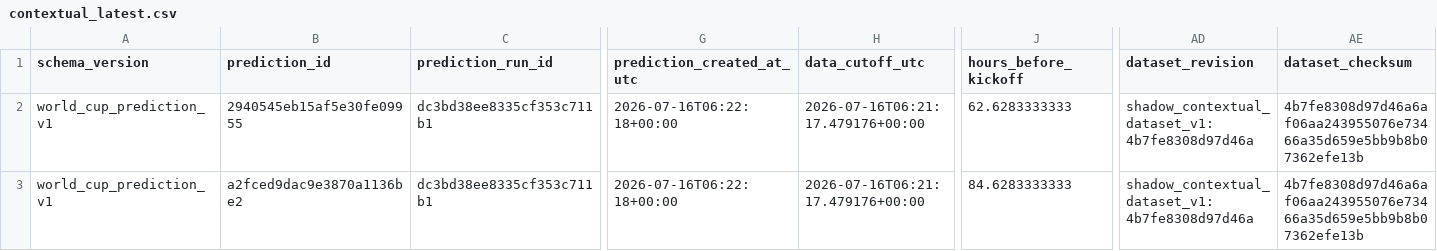
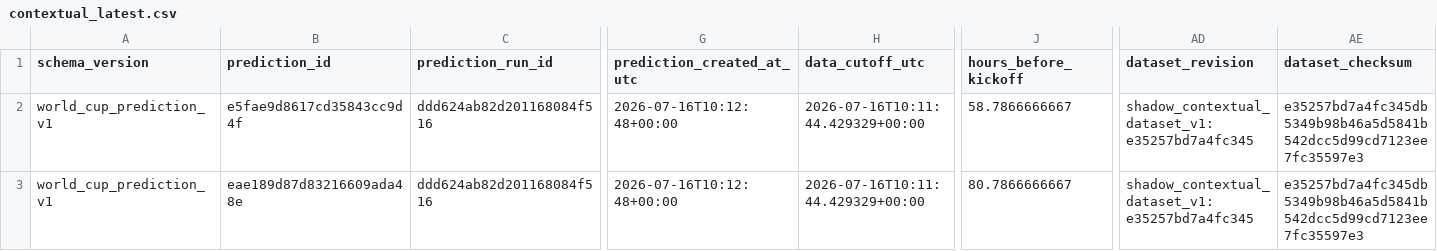
Before and after one commit to juanbrau-or/world-cup-2026-predictions, a CSV file: shadow/contextual_latest.csv, drawn as a sheet; only a part is shown, gaps mark what is left out; the diff names each change by its address in the sheet, - before the commit and + after, or states it on an @@ line.

```diff
--- a/shadow/contextual_latest.csv
+++ b/shadow/contextual_latest.csv
-B2 (prediction_id): 2940545eb15af5e30fe09955
+B2 (prediction_id): e5fae9d8617cd35843cc9d4f
-C2:C3 (prediction_run_id): dc3bd38ee8335cf353c711b1
+C2:C3 (prediction_run_id): ddd624ab82d201168084f516
-G2:G3 (prediction_created_at_utc): 2026-07-16T06:22:18+00:00
+G2:G3 (prediction_created_at_utc): 2026-07-16T10:12:48+00:00
-H2:H3 (data_cutoff_utc): 2026-07-16T06:21:17.479176+00:00
+H2:H3 (data_cutoff_utc): 2026-07-16T10:11:44.429329+00:00
-J2 (hours_before_kickoff): 62.6283333333
+J2 (hours_before_kickoff): 58.7866666667
-AD2:AD3 (dataset_revision): shadow_contextual_dataset_v1:4b7fe8308d97d46a
+AD2:AD3 (dataset_revision): shadow_contextual_dataset_v1:e35257bd7a4fc345
-AE2:AE3 (dataset_checksum): 4b7fe8308d97d46a6af06aa243955076e73466a35d659e5bb9b8b07362efe13b
+AE2:AE3 (dataset_checksum): e35257bd7a4fc345db5349b98b46a5d5841b542dcc5d99cd7123ee7fc35597e3
-B3 (prediction_id): a2fced9dac9e3870a1136be2
+B3 (prediction_id): eae189d87d83216609ada48e
-J3 (hours_before_kickoff): 84.6283333333
+J3 (hours_before_kickoff): 80.7866666667
```
Also changed, not shown: latest.csv, prospective_matches.csv, 17 other files.
